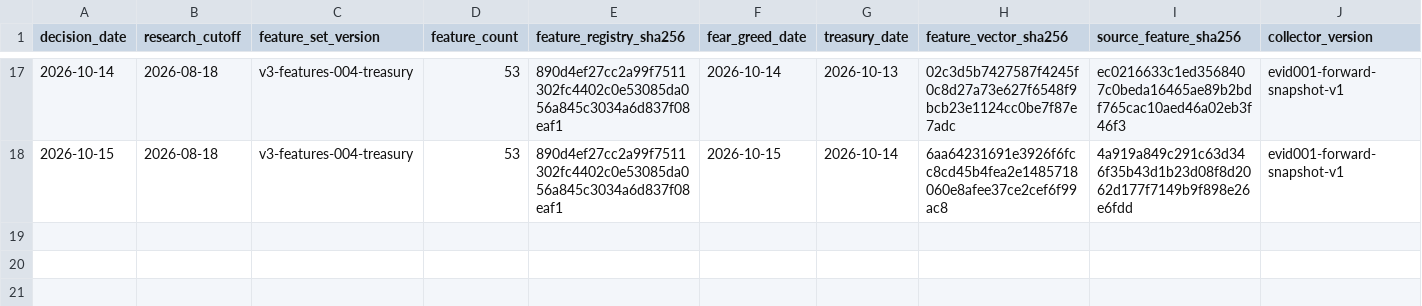
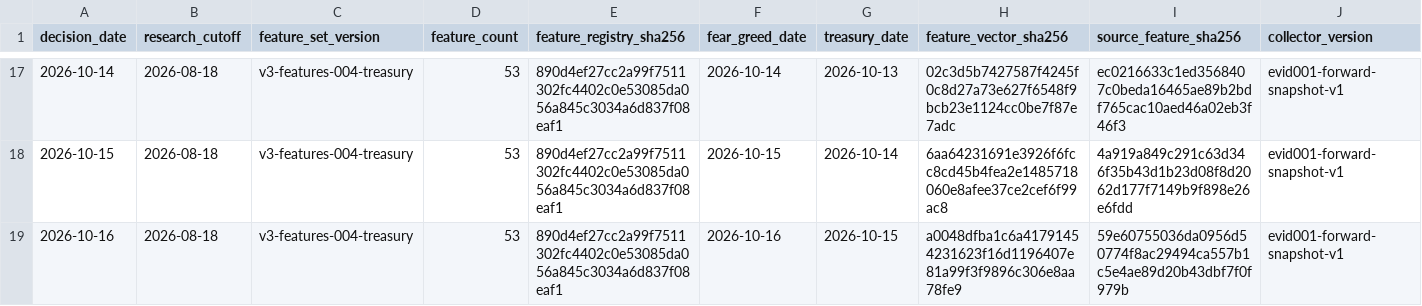
Before and after one commit to george962/FearGreedIndex, a CSV file: v3/evidence/forward_feature_ledger.csv, drawn as a sheet; only a part is shown, gaps mark what is left out; rows hold the shown columns only; the diff names each change by its address in the sheet, - before the commit and + after, or states it on an @@ line.

```diff
--- a/v3/evidence/forward_feature_ledger.csv
+++ b/v3/evidence/forward_feature_ledger.csv
+row 19: 2026-10-16 | 2026-08-18 | v3-features-004-treasury | 53 | 890d4ef27cc2a99f7511302fc4402c0e53085da056a845c3034a6d837f08eaf1 | 2026-10-16 | 2026-10-15 | a0048dfba1c6a41791454231623f16d1196407e81a99f3f9896c306e8aa78fe9 | 59e60755036da0956d50774f8ac29494ca557b1c5e4ae89d20b43dbf7f0f979b | evid001-forward-snapshot-v1
```
Also changed, not shown: v3/evidence/forward_treasury_source.csv, v3/evidence/shadow_prediction_ledger.csv.
